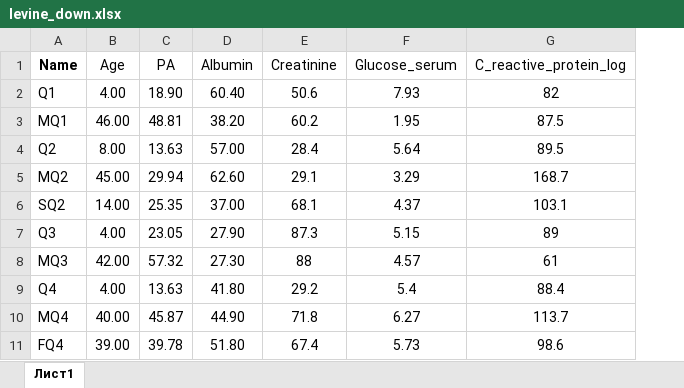
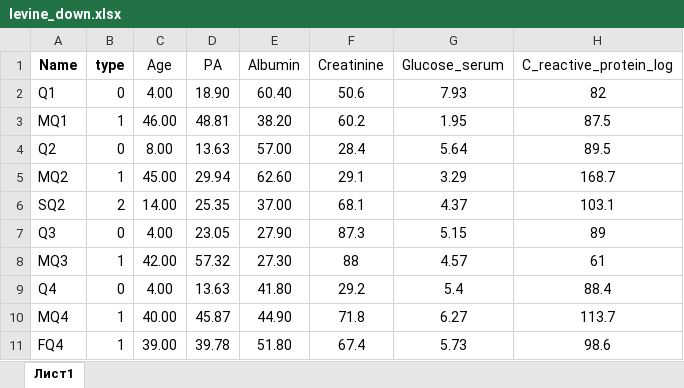
Before and after one commit to GillianGrayson/dna-methylation, an Excel workbook: dna-methylation/routines/levine/levine_down.xlsx, sheet Лист1, drawn as a sheet; only a part is shown; values as stored, in another font and other column widths than the file's, no borders; the diff names each change by its address in the sheet, - before the commit and + after, or states it on an @@ line.

```diff
--- a/dna-methylation/routines/levine/levine_down.xlsx (sheet Лист1)
+++ b/dna-methylation/routines/levine/levine_down.xlsx (sheet Лист1)
+column B (type), rows 2-11: 0 | 1 | 0 | 1 | 2 | 0 | 1 | 0 | 1 | 1
```
Also changed, not shown: formulas that keep their value, dna-methylation/scripts/develop/epityper/betas/plot/scatter_comparison_rows.xlsx, 1 other file.
